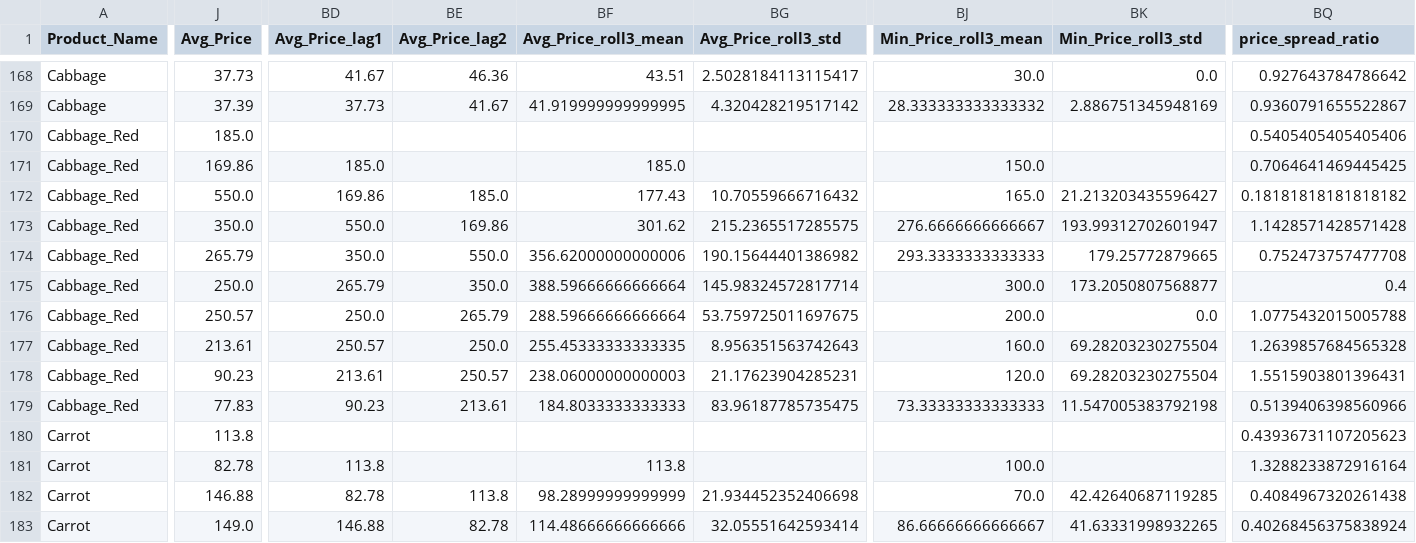
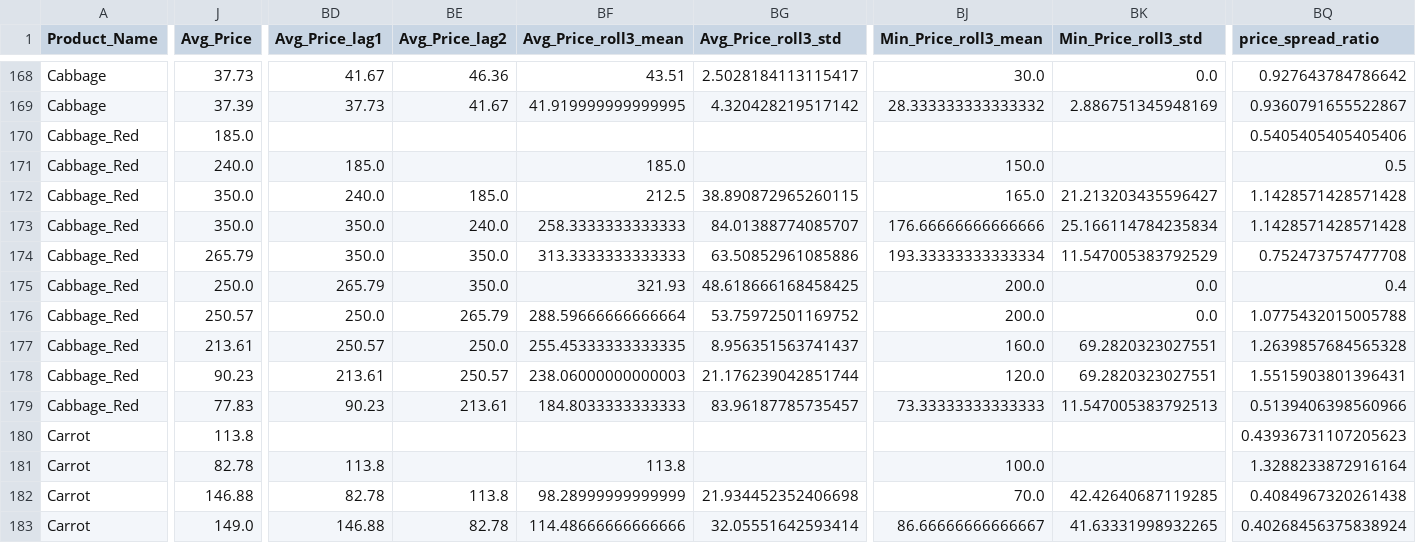
Before and after one commit to Sristy09/Multi-Target-Price-Forecasting, a CSV file: data/all_months_features.csv, drawn as a sheet; only a part is shown, gaps mark what is left out; the diff covers the shown part only; the diff names each change by its address in the sheet, - before the commit and + after, or states it on an @@ line.

```diff
--- a/data/all_months_features.csv
+++ b/data/all_months_features.csv
-J171 (Avg_Price): 169.86
+J171 (Avg_Price): 240.0
-BQ171 (price_spread_ratio): 0.7064641469445425
+BQ171 (price_spread_ratio): 0.5
-J172 (Avg_Price): 550.0
+J172 (Avg_Price): 350.0
-BD172 (Avg_Price_lag1): 169.86
+BD172 (Avg_Price_lag1): 240.0
-BF172 (Avg_Price_roll3_mean): 177.43
+BF172 (Avg_Price_roll3_mean): 212.5
-BG172 (Avg_Price_roll3_std): 10.70559666716432
+BG172 (Avg_Price_roll3_std): 38.890872965260115
-BQ172 (price_spread_ratio): 0.18181818181818182
+BQ172 (price_spread_ratio): 1.1428571428571428
-BD173 (Avg_Price_lag1): 550.0
+BD173 (Avg_Price_lag1): 350.0
-BE173 (Avg_Price_lag2): 169.86
+BE173 (Avg_Price_lag2): 240.0
-BF173 (Avg_Price_roll3_mean): 301.62
+BF173 (Avg_Price_roll3_mean): 258.3333333333333
-BG173 (Avg_Price_roll3_std): 215.2365517285575
+BG173 (Avg_Price_roll3_std): 84.01388774085707
-BJ173 (Min_Price_roll3_mean): 276.6666666666667
+BJ173 (Min_Price_roll3_mean): 176.66666666666666
-BK173 (Min_Price_roll3_std): 193.99312702601947
+BK173 (Min_Price_roll3_std): 25.166114784235834
-BE174 (Avg_Price_lag2): 550.0
+BE174 (Avg_Price_lag2): 350.0
-BF174 (Avg_Price_roll3_mean): 356.62000000000006
+BF174 (Avg_Price_roll3_mean): 313.3333333333333
-BG174 (Avg_Price_roll3_std): 190.15644401386982
+BG174 (Avg_Price_roll3_std): 63.50852961085886
-BJ174 (Min_Price_roll3_mean): 293.3333333333333
+BJ174 (Min_Price_roll3_mean): 193.33333333333334
-BK174 (Min_Price_roll3_std): 179.25772879665
+BK174 (Min_Price_roll3_std): 11.547005383792529
-BF175 (Avg_Price_roll3_mean): 388.59666666666664
+BF175 (Avg_Price_roll3_mean): 321.93
-BG175 (Avg_Price_roll3_std): 145.98324572817714
+BG175 (Avg_Price_roll3_std): 48.618666168458425
-BJ175 (Min_Price_roll3_mean): 300.0
+BJ175 (Min_Price_roll3_mean): 200.0
-BK175 (Min_Price_roll3_std): 173.2050807568877
+BK175 (Min_Price_roll3_std): 0.0
-BG176 (Avg_Price_roll3_std): 53.759725011697675
+BG176 (Avg_Price_roll3_std): 53.75972501169752
-BG177 (Avg_Price_roll3_std): 8.956351563742643
+BG177 (Avg_Price_roll3_std): 8.956351563741437
-BK177:BK178 (Min_Price_roll3_std): 69.28203230275504
+BK177:BK178 (Min_Price_roll3_std): 69.2820323027551
-BG178 (Avg_Price_roll3_std): 21.17623904285231
+BG178 (Avg_Price_roll3_std): 21.176239042851744
-BG179 (Avg_Price_roll3_std): 83.96187785735475
+BG179 (Avg_Price_roll3_std): 83.96187785735457
-BK179 (Min_Price_roll3_std): 11.547005383792198
+BK179 (Min_Price_roll3_std): 11.547005383792513
```
Also changed, not shown: 53 edited cells elsewhere in this file.
